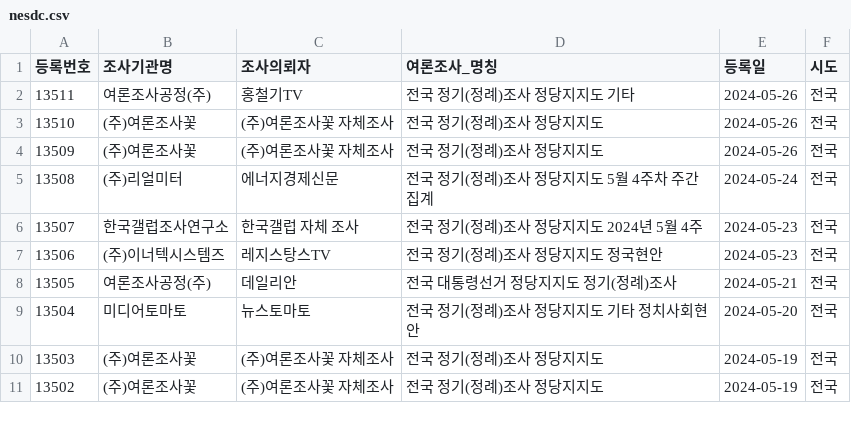
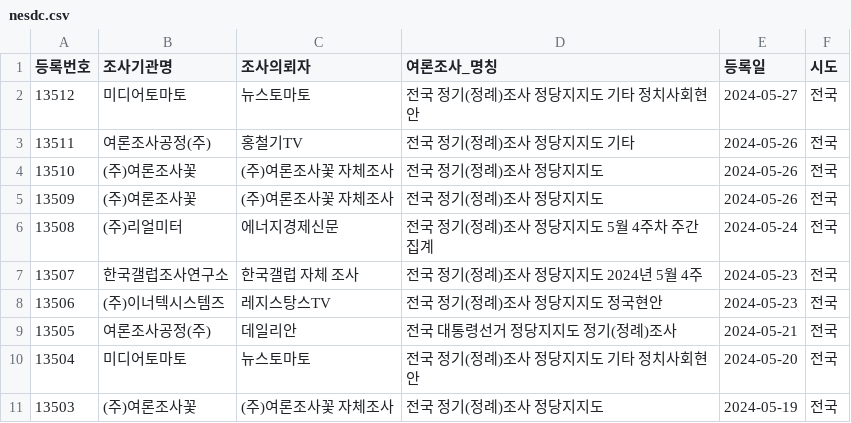
Before and after one commit to statkclee/nesdc, a CSV file: nesdc.csv, drawn as a sheet; removed rows and columns are numbered as before the commit, all else as after; the diff names each change by its address in the sheet, - before the commit and + after, or states it on an @@ line.

Commit message:
신규 여론조사

```diff
--- a/nesdc.csv
+++ b/nesdc.csv
+row 2: 13512 | 미디어토마토 | 뉴스토마토 | 전국 정기(정례)조사 정당지지도 기타 정치사회현안 | 2024-05-27 | 전국
-row 11: 13502 | (주)여론조사꽃 | (주)여론조사꽃 자체조사 | 전국 정기(정례)조사 정당지지도 | 2024-05-19 | 전국
```
